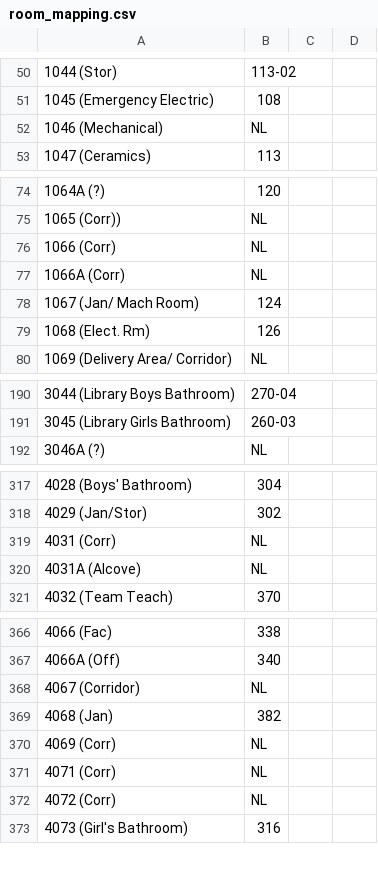
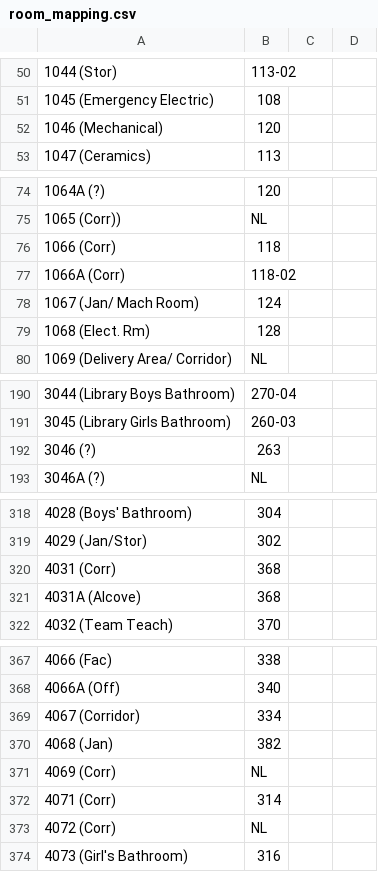
Before and after one commit to EnergizeAndover/energize_andover, a CSV file: room_mapping.csv, drawn as a sheet; only a part is shown, gaps mark what is left out; addresses are those after the commit; the diff covers the shown part only; the diff names each change by its address in the sheet, - before the commit and + after, or states it on an @@ line.

```diff
--- a/room_mapping.csv
+++ b/room_mapping.csv
-B52: NL
+B52: 120
-B76: NL
+B76: 118
-B77: NL
+B77: 118-02
-B79: 126
+B79: 128
+row 192: 3046 (?) | 263
-B320:B321: NL
+B320:B321: 368
-B369: NL
+B369: 334
-B372: NL
+B372: 314
```
Also changed, not shown: 7 edited cells elsewhere in this file, circuit_mapping_updated.csv, devices.csv, 13 other files.
